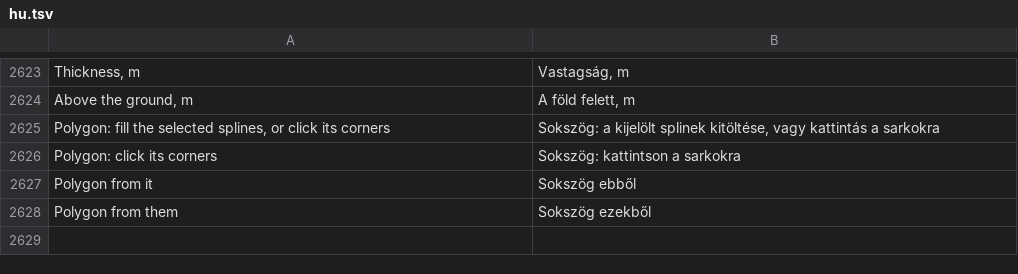
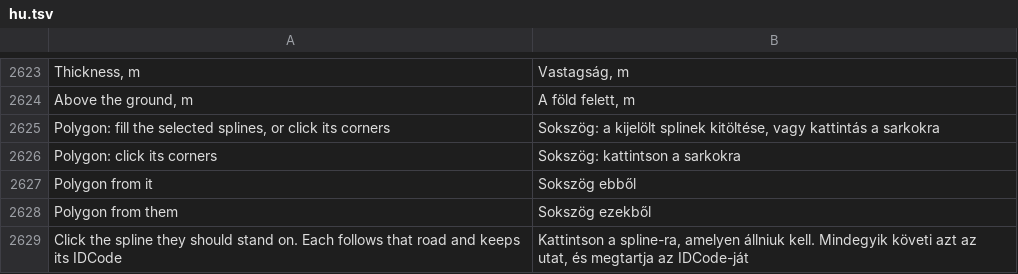
Before and after one commit to openOMSI-org/openMapper, a TSV file: locales/hu.tsv, drawn as a sheet; only a part is shown, gaps mark what is left out.

```diff
--- a/locales/hu.tsv
+++ b/locales/hu.tsv
@@ -2628 +2628,2 @@ Polygon from it	Sokszög ebből
 Polygon from them	Sokszög ezekből
+Click the spline they should stand on. Each follows that road and keeps its IDCode	Kattintson a spline-ra, amelyen állniuk kell. Mindegyik követi azt az utat, és megtartja az IDCode-ját
```
Also changed, not shown: locales/de.tsv, locales/id.tsv, 26 other files.
